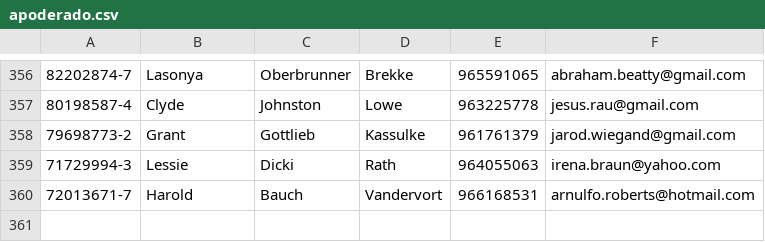
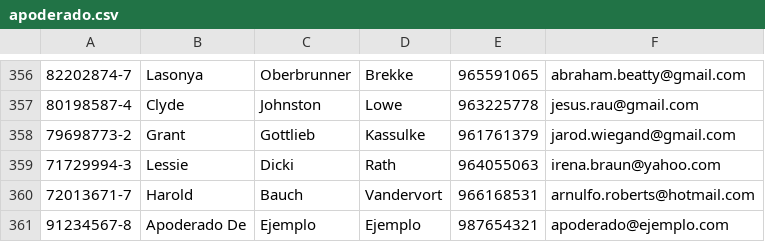
Before and after one commit to sgarciaddev/proyecto-poo, a CSV file: datafiles/apoderado.csv, drawn as a sheet; only a part is shown, gaps mark what is left out; the diff names each change by its address in the sheet, - before the commit and + after, or states it on an @@ line.

```diff
--- a/datafiles/apoderado.csv
+++ b/datafiles/apoderado.csv
+row 361: 91234567-8 | Apoderado De | Ejemplo | Ejemplo | 987654321 | apoderado@ejemplo.com
```
Also changed, not shown: datafiles/alumno.csv, datafiles/curso.csv, 8 other files.
